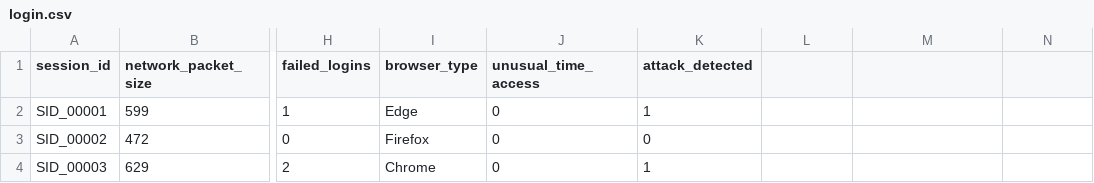
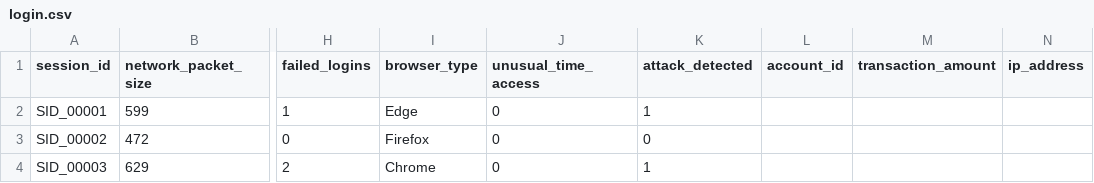
Before and after one commit to joshna96/render-login-detector, a CSV file: login.csv, drawn as a sheet; only a part is shown, gaps mark what is left out; the diff names each change by its address in the sheet, - before the commit and + after, or states it on an @@ line.

Commit message:
Update login.csv

```diff
--- a/login.csv
+++ b/login.csv
-L1: (empty)
+L1: account_id
-M1: (empty)
+M1: transaction_amount
-N1: (empty)
+N1: ip_address
```
